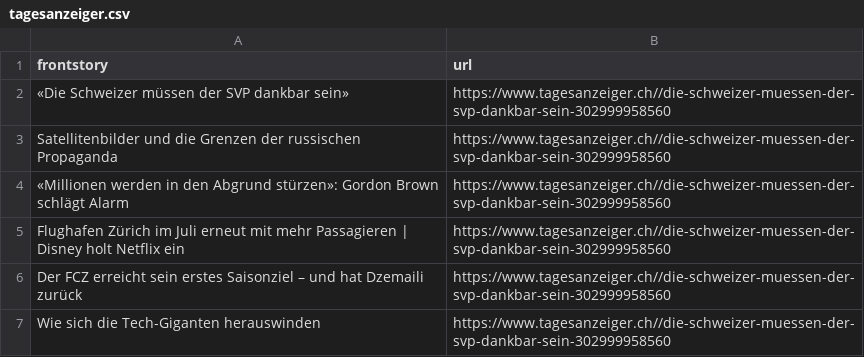
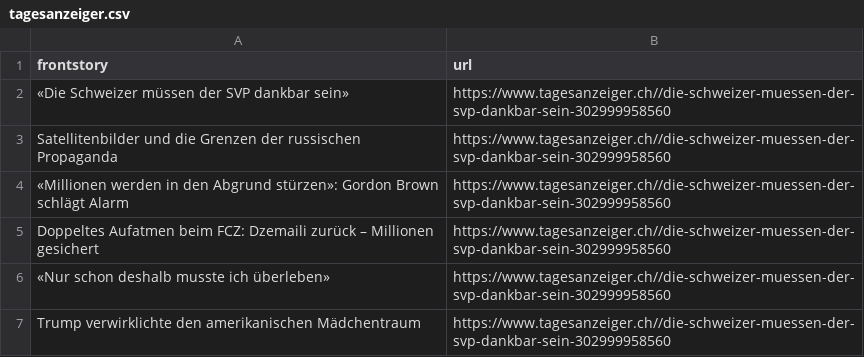
Before and after one commit to ErichBuergler/automatic-scraper-tagesanzeiger, a CSV file: tagesanzeiger.csv, drawn as a sheet.

```diff
--- a/tagesanzeiger.csv
+++ b/tagesanzeiger.csv
@@ -4,4 +4,4 @@ Satellitenbilder und die Grenzen der russischen Propaganda,https://www.tagesanze
 «Millionen werden in den Abgrund stürzen»: Gordon Brown schlägt Alarm,https://www.tagesanzeiger.ch//die-schweizer-muessen-der-svp-dankbar-sein-302999958560
-Flughafen Zürich im Juli erneut mit mehr Passagieren | Disney holt Netflix ein ,https://www.tagesanzeiger.ch//die-schweizer-muessen-der-svp-dankbar-sein-302999958560
-Der FCZ erreicht sein erstes Saisonziel – und hat Dzemaili zurück,https://www.tagesanzeiger.ch//die-schweizer-muessen-der-svp-dankbar-sein-302999958560
-Wie sich die Tech-Giganten herauswinden,https://www.tagesanzeiger.ch//die-schweizer-muessen-der-svp-dankbar-sein-302999958560
+Doppeltes Aufatmen beim FCZ: Dzemaili zurück – Millionen gesichert,https://www.tagesanzeiger.ch//die-schweizer-muessen-der-svp-dankbar-sein-302999958560
+«Nur schon deshalb musste ich überleben»,https://www.tagesanzeiger.ch//die-schweizer-muessen-der-svp-dankbar-sein-302999958560
+Trump verwirklichte den amerikanischen Mädchentraum,https://www.tagesanzeiger.ch//die-schweizer-muessen-der-svp-dankbar-sein-302999958560
```
